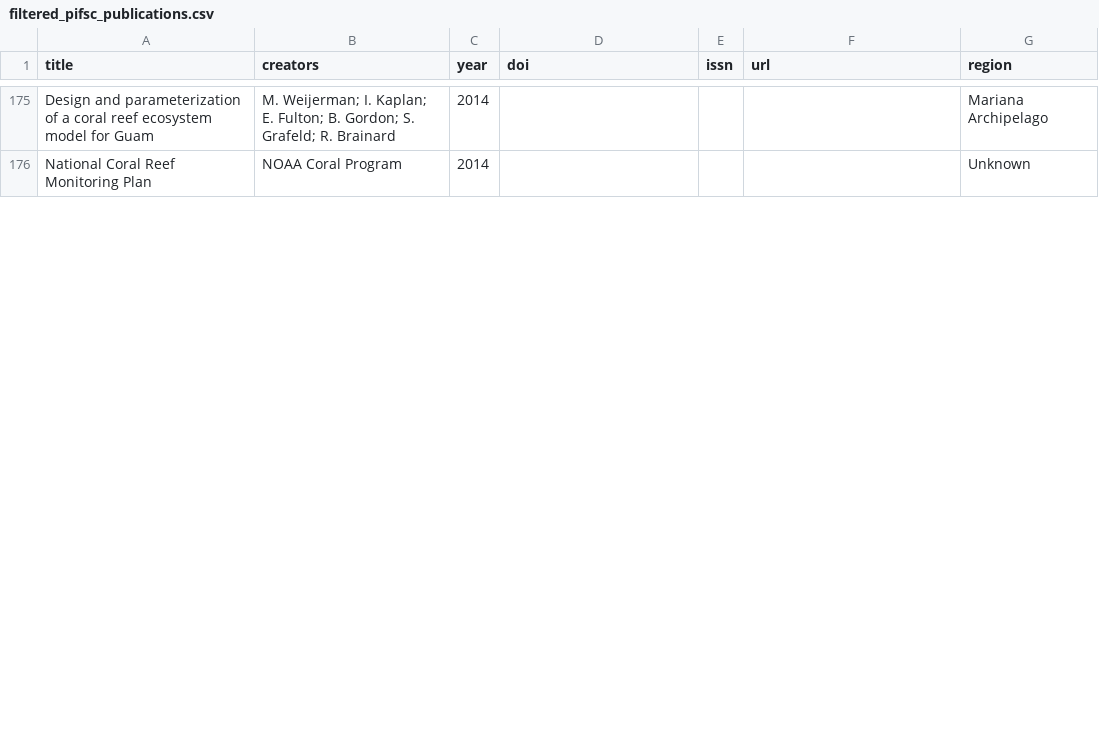
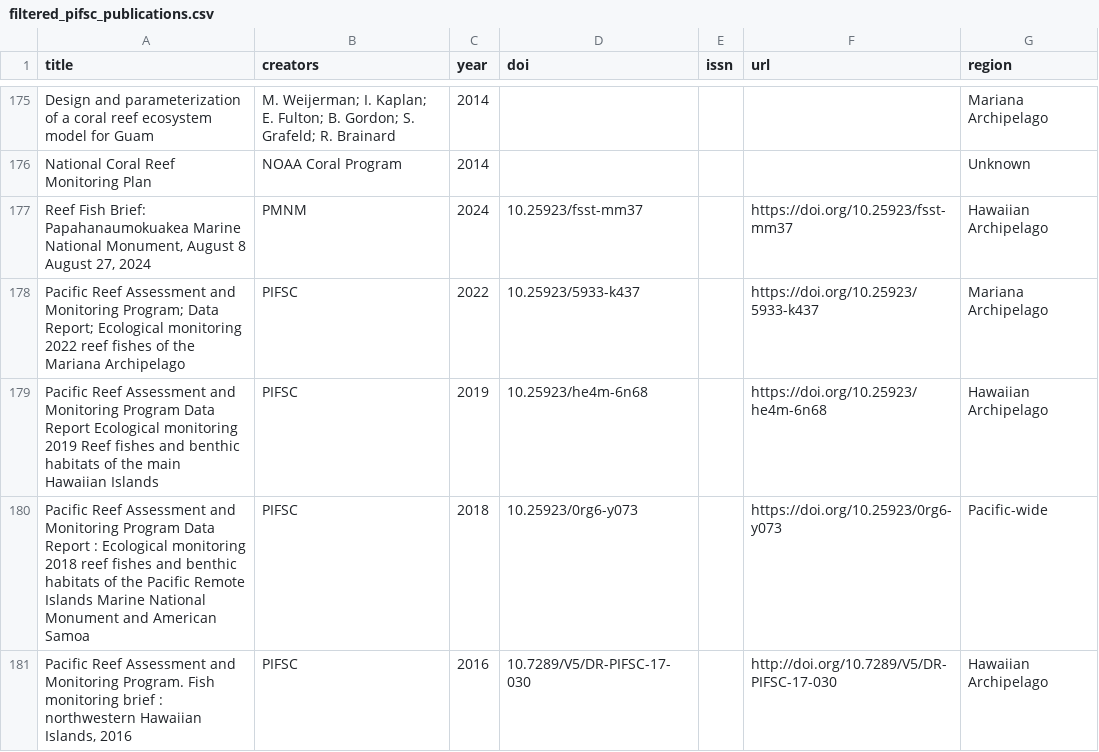
Before and after one commit to noaa-pifsc/esd-arp-resources, a CSV file: assets/csv/filtered_pifsc_publications.csv, drawn as a sheet; only a part is shown, gaps mark what is left out; the diff covers the shown part only; the diff names each change by its address in the sheet, - before the commit and + after, or states it on an @@ line.

Commit message:
updated csv file for publications

```diff
--- a/assets/csv/filtered_pifsc_publications.csv
+++ b/assets/csv/filtered_pifsc_publications.csv
+row 177: Reef Fish Brief: Papahanaumokuakea Marine National Monument, August 8 August 27, 2024 | PMNM | 2024 | 10.25923/fsst-mm37 |  | https://doi.org/10.25923/fsst-mm37 | Hawaiian Archipelago
+row 178: Pacific Reef Assessment and Monitoring Program; Data Report; Ecological monitoring 2022 reef fishes of the Mariana Archipelago | PIFSC | 2022 | 10.25923/5933-k437 |  | https://doi.org/10.25923/5933-k437 | Mariana Archipelago
+row 179: Pacific Reef Assessment and Monitoring Program Data Report Ecological monitoring 2019 Reef fishes and benthic habitats of the main Hawaiian Islands | PIFSC | 2019 | 10.25923/he4m-6n68 |  | https://doi.org/10.25923/he4m-6n68 | Hawaiian Archipelago
+row 180: Pacific Reef Assessment and Monitoring Program Data Report : Ecological monitoring 2018 reef fishes and benthic habitats of the Pacific Remote Islands Marine National Monument and American Samoa | PIFSC | 2018 | 10.25923/0rg6-y073 |  | https://doi.org/10.25923/0rg6-y073 | Pacific-wide
+row 181: Pacific Reef Assessment and Monitoring Program. Fish monitoring brief : northwestern Hawaiian Islands, 2016 | PIFSC | 2016 | 10.7289/V5/DR-PIFSC-17-030 |  | http://doi.org/10.7289/V5/DR-PIFSC-17-030 | Hawaiian Archipelago
```
Also changed, not shown: 4 added rows, 3 removed rows and 4 edited cells elsewhere in this file.
